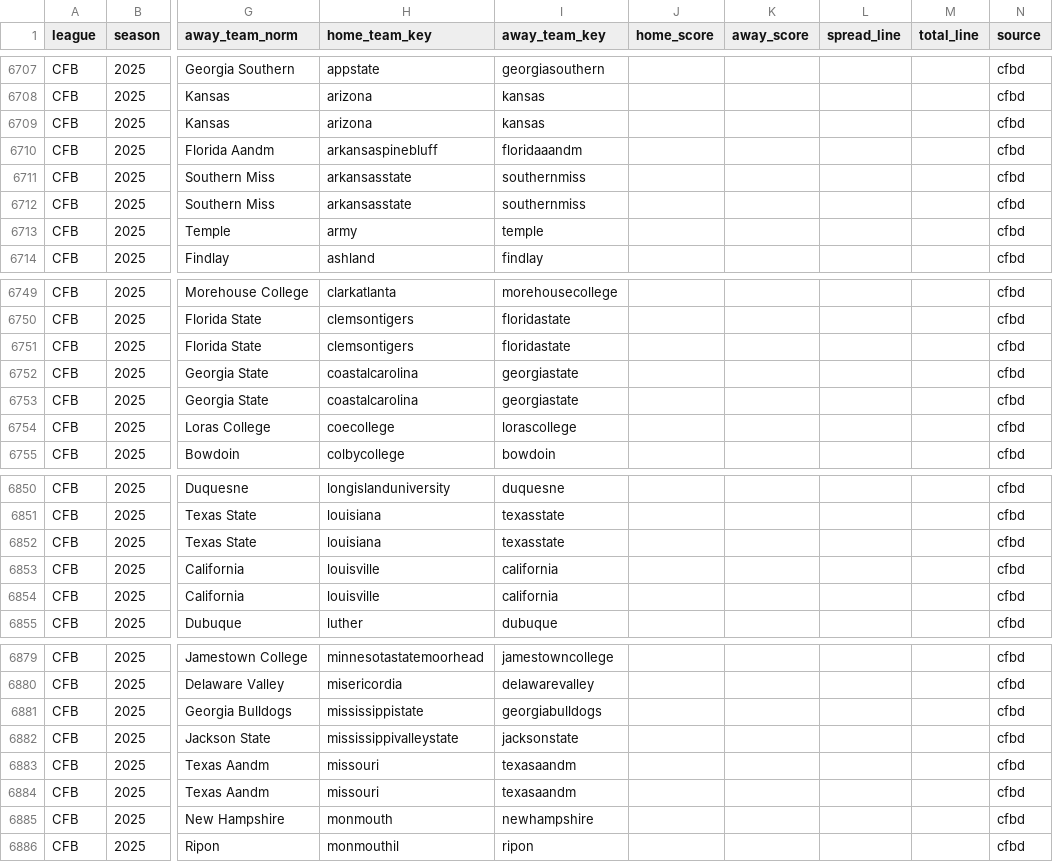
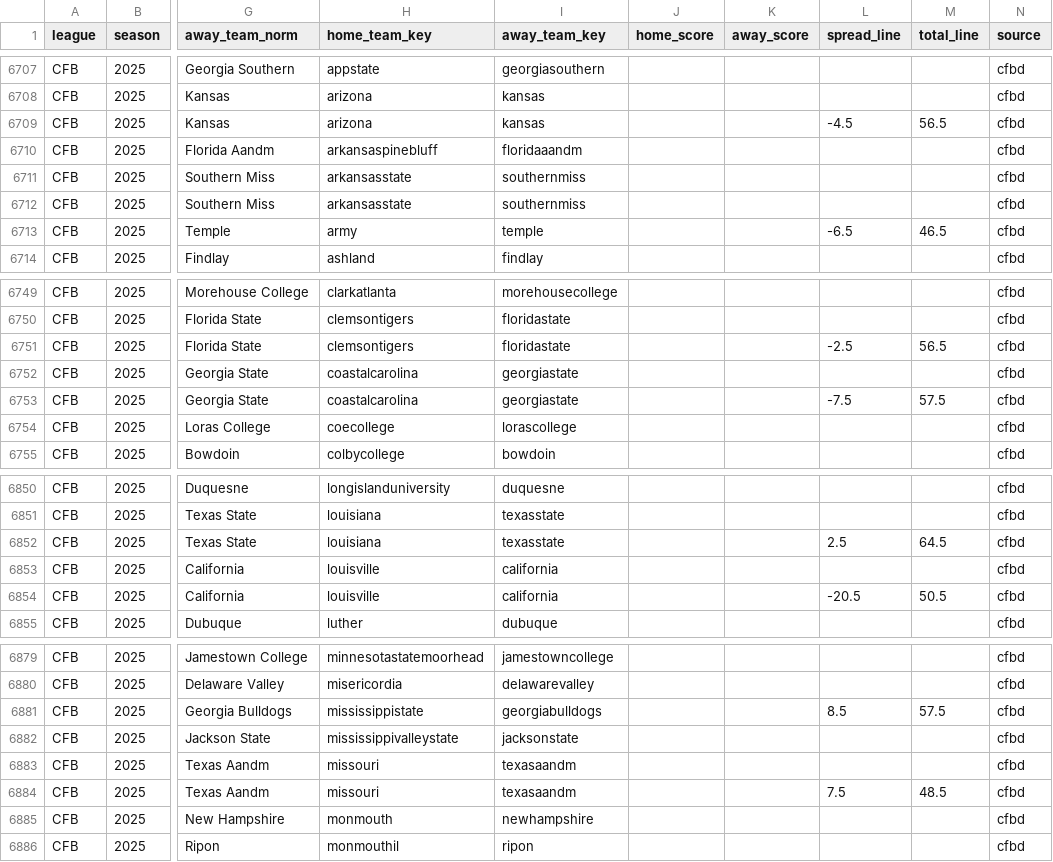
Before and after one commit to llampwall/football-statfinder, a CSV file: out/master/cfb_schedule_master.csv, drawn as a sheet; only a part is shown, gaps mark what is left out; the diff covers the shown part only; the diff names each change by its address in the sheet, - before the commit and + after, or states it on an @@ line.

```diff
--- a/out/master/cfb_schedule_master.csv
+++ b/out/master/cfb_schedule_master.csv
-L6709 (spread_line): (empty)
+L6709 (spread_line): -4.5
-M6709 (total_line): (empty)
+M6709 (total_line): 56.5
-L6713 (spread_line): (empty)
+L6713 (spread_line): -6.5
-M6713 (total_line): (empty)
+M6713 (total_line): 46.5
-L6751 (spread_line): (empty)
+L6751 (spread_line): -2.5
-M6751 (total_line): (empty)
+M6751 (total_line): 56.5
-L6753 (spread_line): (empty)
+L6753 (spread_line): -7.5
-M6753 (total_line): (empty)
+M6753 (total_line): 57.5
-L6852 (spread_line): (empty)
+L6852 (spread_line): 2.5
-M6852 (total_line): (empty)
+M6852 (total_line): 64.5
-L6854 (spread_line): (empty)
+L6854 (spread_line): -20.5
-M6854 (total_line): (empty)
+M6854 (total_line): 50.5
-L6881 (spread_line): (empty)
+L6881 (spread_line): 8.5
-M6881 (total_line): (empty)
+M6881 (total_line): 57.5
-L6884 (spread_line): (empty)
+L6884 (spread_line): 7.5
-M6884 (total_line): (empty)
+M6884 (total_line): 48.5
```
Also changed, not shown: 66 edited cells elsewhere in this file, out/cfb/2025_week10/games_week_2025_10.csv, out/cfb/2025_week11/games_week_2025_11.csv, 30 other files.
